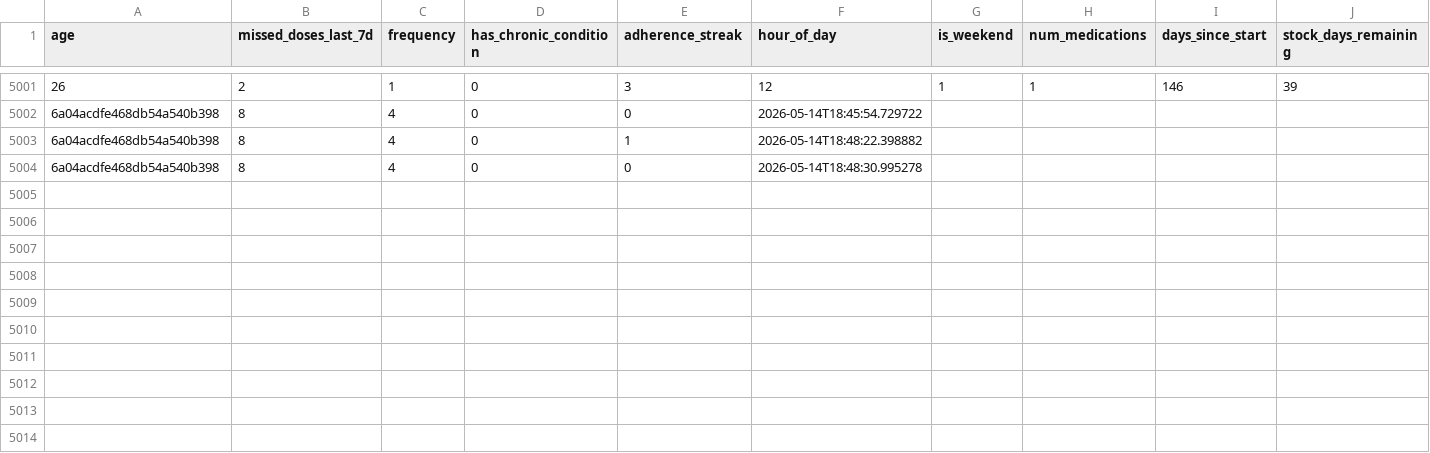
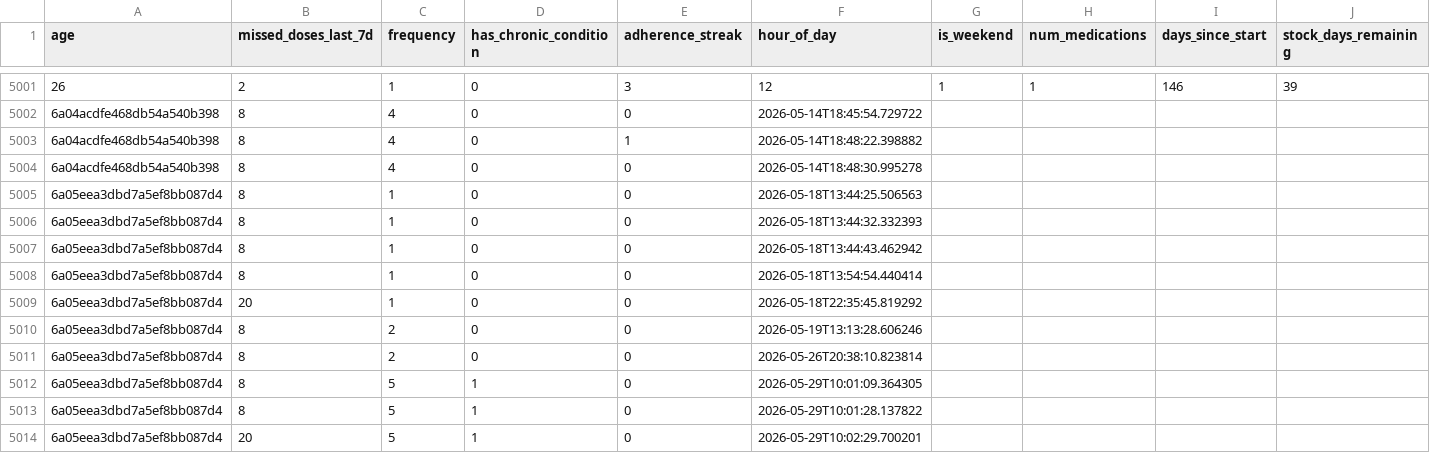
Before and after one commit to khushi-satav/medisathi, a CSV file: apps/ml-api/data/training_data.csv, drawn as a sheet; only a part is shown, gaps mark what is left out; rows hold the shown columns only; the diff names each change by its address in the sheet, - before the commit and + after, or states it on an @@ line.

```diff
--- a/apps/ml-api/data/training_data.csv
+++ b/apps/ml-api/data/training_data.csv
+row 5005: 6a05eea3dbd7a5ef8bb087d4 | 8 | 1 | 0 | 0 | 2026-05-18T13:44:25.506563
+row 5006: 6a05eea3dbd7a5ef8bb087d4 | 8 | 1 | 0 | 0 | 2026-05-18T13:44:32.332393
+row 5007: 6a05eea3dbd7a5ef8bb087d4 | 8 | 1 | 0 | 0 | 2026-05-18T13:44:43.462942
+row 5008: 6a05eea3dbd7a5ef8bb087d4 | 8 | 1 | 0 | 0 | 2026-05-18T13:54:54.440414
+row 5009: 6a05eea3dbd7a5ef8bb087d4 | 20 | 1 | 0 | 0 | 2026-05-18T22:35:45.819292
+row 5010: 6a05eea3dbd7a5ef8bb087d4 | 8 | 2 | 0 | 0 | 2026-05-19T13:13:28.606246
+row 5011: 6a05eea3dbd7a5ef8bb087d4 | 8 | 2 | 0 | 0 | 2026-05-26T20:38:10.823814
+row 5012: 6a05eea3dbd7a5ef8bb087d4 | 8 | 5 | 1 | 0 | 2026-05-29T10:01:09.364305
+row 5013: 6a05eea3dbd7a5ef8bb087d4 | 8 | 5 | 1 | 0 | 2026-05-29T10:01:28.137822
+row 5014: 6a05eea3dbd7a5ef8bb087d4 | 20 | 5 | 1 | 0 | 2026-05-29T10:02:29.700201
```
Also changed, not shown: 27 other files.
